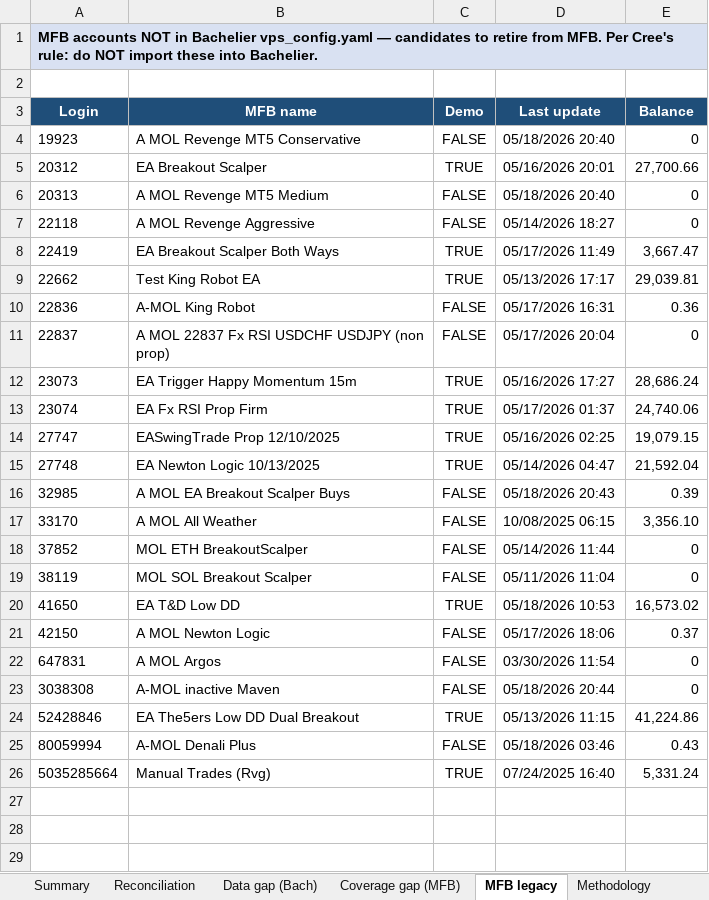
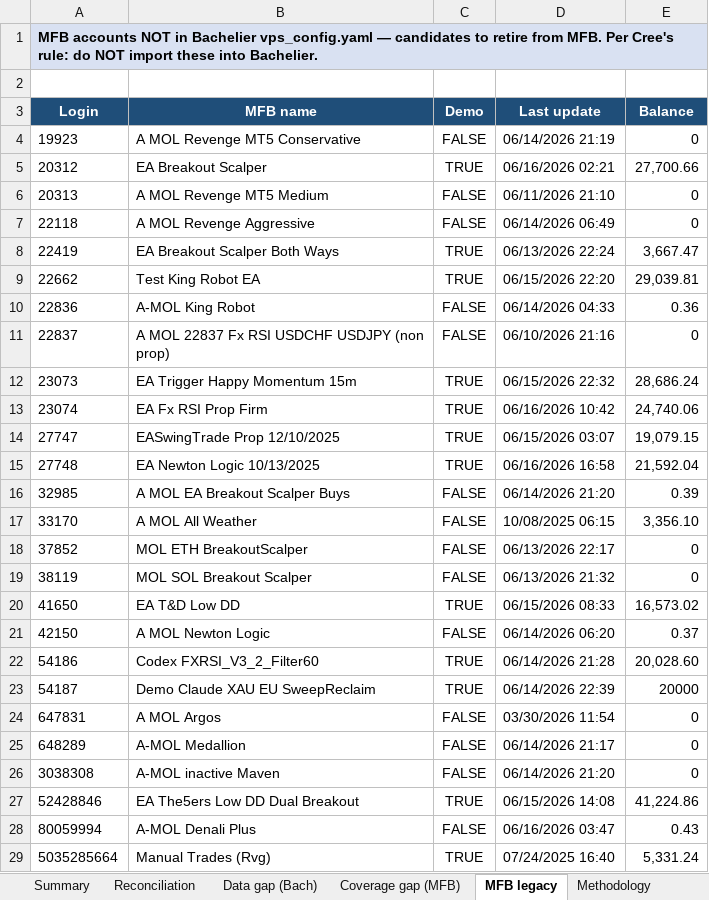
Before and after one commit to TheCryptocrat/bachelier-dashboards, an Excel workbook: MFB_Bachelier_Reconciliation_latest.xlsx, sheet MFB legacy, drawn as a sheet; values as stored, in another font and other column widths than the file's, no borders; addresses are those after the commit; the diff names each change by its address in the sheet, - before the commit and + after, or states it on an @@ line.

```diff
--- a/MFB_Bachelier_Reconciliation_latest.xlsx (sheet MFB legacy)
+++ b/MFB_Bachelier_Reconciliation_latest.xlsx (sheet MFB legacy)
-D4 (Last update): 05/18/2026 20:40
+D4 (Last update): 06/14/2026 21:19
-D5 (Last update): 05/16/2026 20:01
+D5 (Last update): 06/16/2026 02:21
-D6 (Last update): 05/18/2026 20:40
+D6 (Last update): 06/11/2026 21:10
-D7 (Last update): 05/14/2026 18:27
+D7 (Last update): 06/14/2026 06:49
-D8 (Last update): 05/17/2026 11:49
+D8 (Last update): 06/13/2026 22:24
-D9 (Last update): 05/13/2026 17:17
+D9 (Last update): 06/15/2026 22:20
-D10 (Last update): 05/17/2026 16:31
+D10 (Last update): 06/14/2026 04:33
-D11 (Last update): 05/17/2026 20:04
+D11 (Last update): 06/10/2026 21:16
-D12 (Last update): 05/16/2026 17:27
+D12 (Last update): 06/15/2026 22:32
-D13 (Last update): 05/17/2026 01:37
+D13 (Last update): 06/16/2026 10:42
-D14 (Last update): 05/16/2026 02:25
+D14 (Last update): 06/15/2026 03:07
-D15 (Last update): 05/14/2026 04:47
+D15 (Last update): 06/16/2026 16:58
-D16 (Last update): 05/18/2026 20:43
+D16 (Last update): 06/14/2026 21:20
-D18 (Last update): 05/14/2026 11:44
+D18 (Last update): 06/13/2026 22:17
-D19 (Last update): 05/11/2026 11:04
+D19 (Last update): 06/13/2026 21:32
-D20 (Last update): 05/18/2026 10:53
+D20 (Last update): 06/15/2026 08:33
-D21 (Last update): 05/17/2026 18:06
+D21 (Last update): 06/14/2026 06:20
+row 22: 54186 | Codex FXRSI_V3_2_Filter60 | TRUE | 06/14/2026 21:28 | 20,028.60
+row 23: 54187 | Demo Claude XAU EU SweepReclaim | TRUE | 06/14/2026 22:39 | 20000
+row 25: 648289 | A-MOL Medallion | FALSE | 06/14/2026 21:17 | 0
-D26 (Last update): 05/18/2026 20:44
+D26 (Last update): 06/14/2026 21:20
-D27 (Last update): 05/13/2026 11:15
+D27 (Last update): 06/15/2026 14:08
-D28 (Last update): 05/18/2026 03:46
+D28 (Last update): 06/16/2026 03:47
```
Also changed, not shown: sheet Reconciliation, sheet Coverage gap (MFB), sheet Data gap (Bach), sheet Methodology, sheet Summary, 4 other files.
